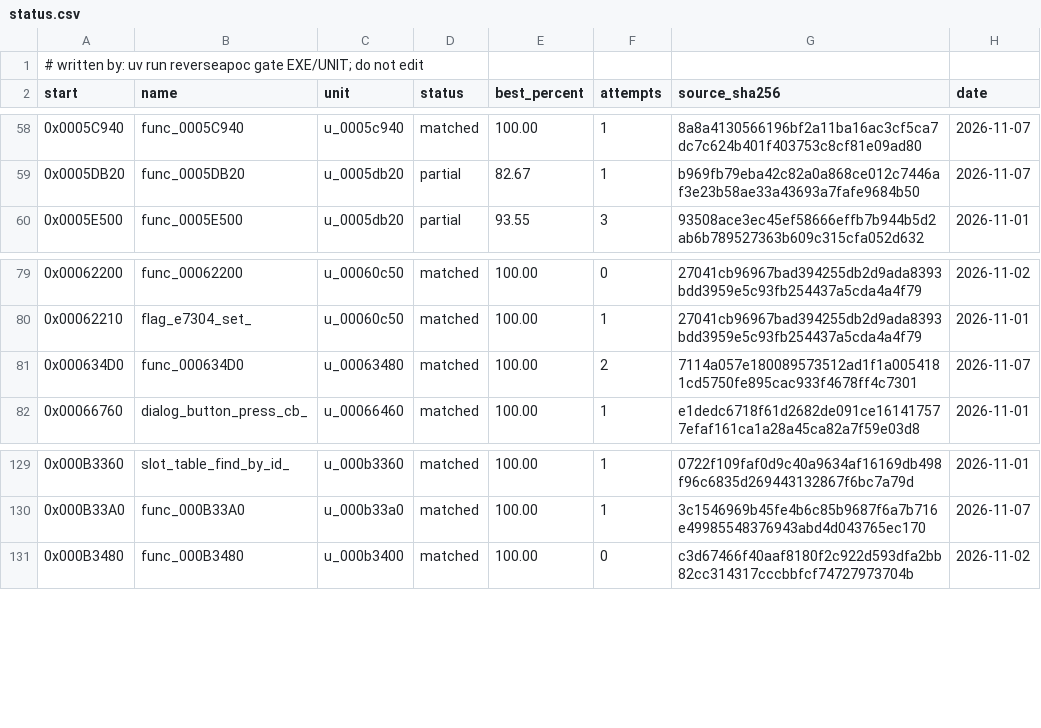
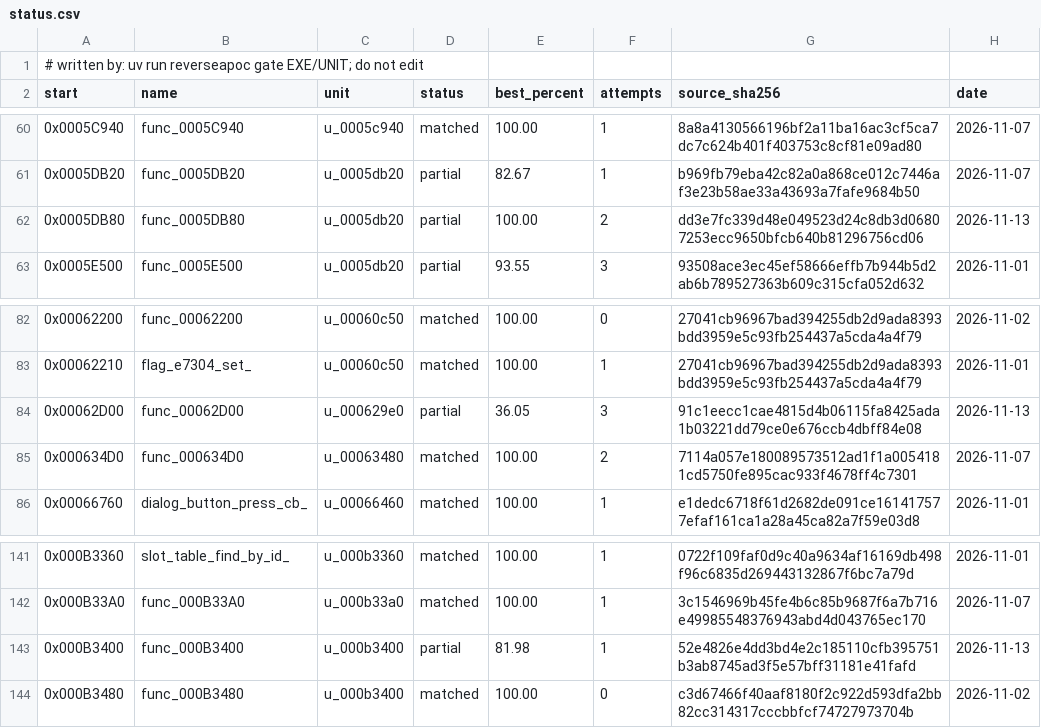
Before and after one commit to ayrtondenner/ReverseApoc, a CSV file: config/ufo2p/status.csv, drawn as a sheet; only a part is shown, gaps mark what is left out; the diff covers the shown part only; the diff names each change by its address in the sheet, - before the commit and + after, or states it on an @@ line.

```diff
--- a/config/ufo2p/status.csv
+++ b/config/ufo2p/status.csv
+row 62: 0x0005DB80 | func_0005DB80 | u_0005db20 | partial | 100.00 | 2 | dd3e7fc339d48e049523d24c8db3d06807253ecc9650bfcb640b81296756cd06 | 2026-11-13
+row 84: 0x00062D00 | func_00062D00 | u_000629e0 | partial | 36.05 | 3 | 91c1eecc1cae4815d4b06115fa8425ada1b03221dd79ce0e676ccb4dbff84e08 | 2026-11-13
+row 143: 0x000B3400 | func_000B3400 | u_000b3400 | partial | 81.98 | 1 | 52e4826e4dd3bd4e2c185110cfb395751b3ab8745ad3f5e57bff31181e41fafd | 2026-11-13
```
Also changed, not shown: 10 added rows and 5 edited cells elsewhere in this file, 3 other files.
